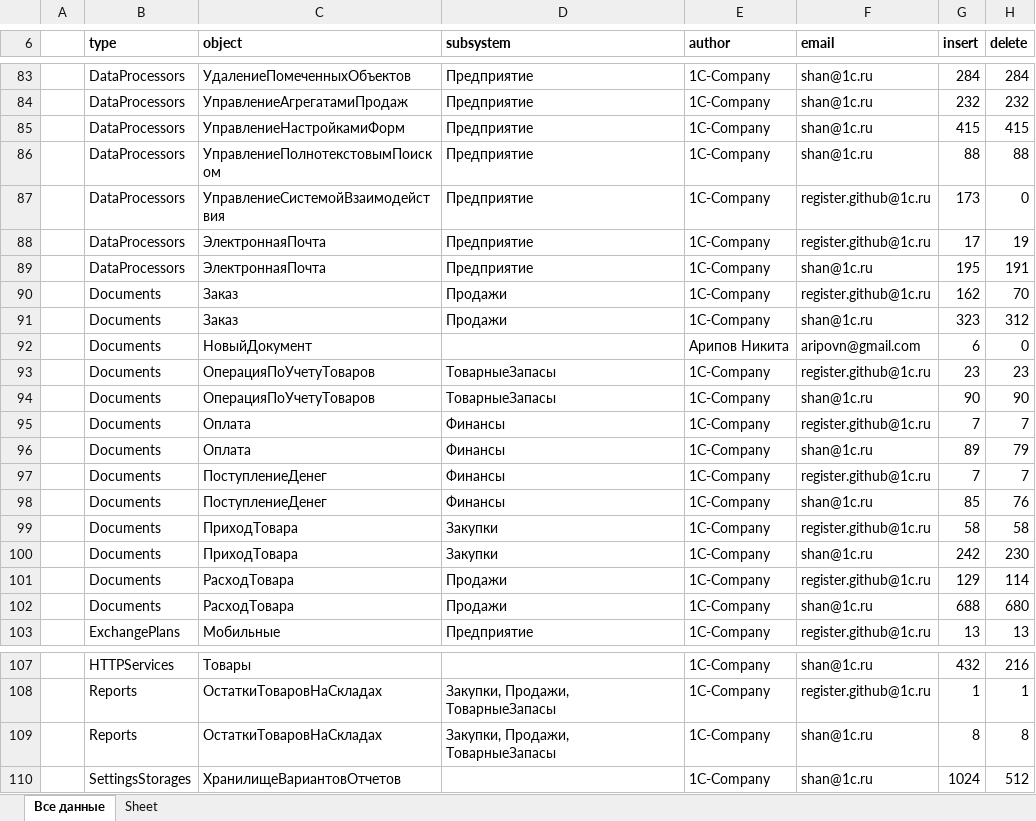
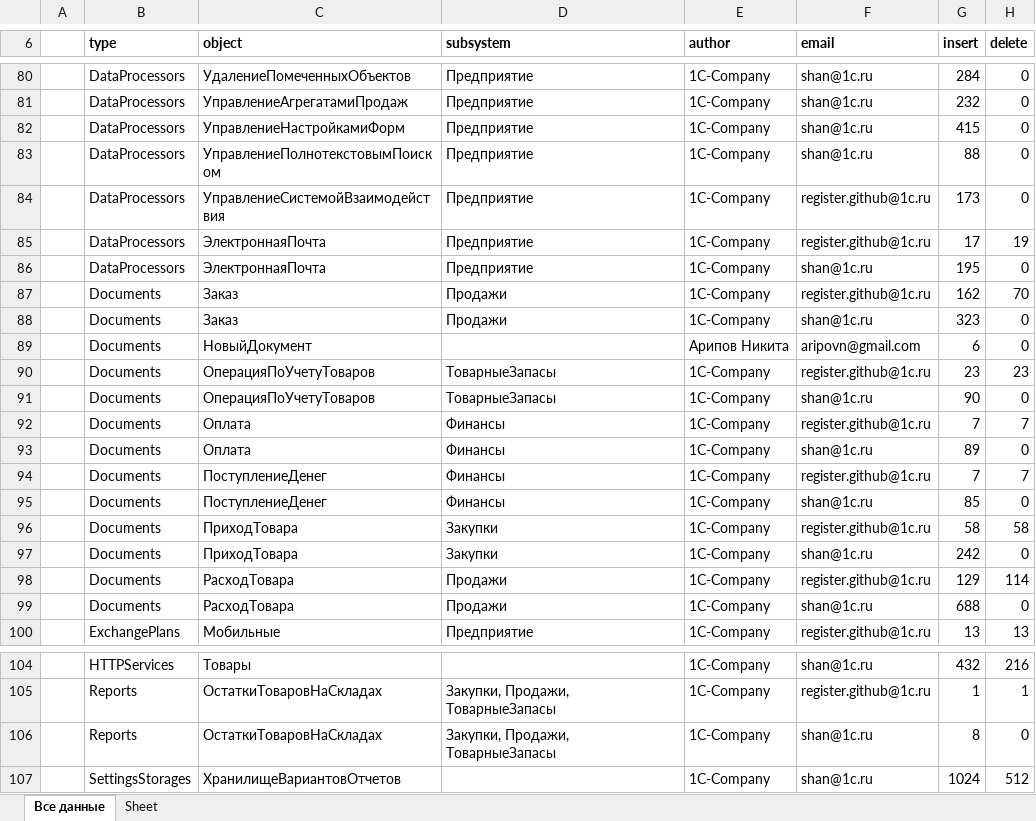
Before and after one commit to Oxotka/1Codemeter, an Excel workbook: result/stats.xlsx, sheet Все данные, drawn as a sheet; only a part is shown, gaps mark what is left out; values as stored, in another font and other column widths than the file's, no borders; addresses are those after the commit; the diff covers the shown part only; the diff names each change by its address in the sheet, - before the commit and + after, or states it on an @@ line.

```diff
--- a/result/stats.xlsx (sheet Все данные)
+++ b/result/stats.xlsx (sheet Все данные)
-H80 (delete): 284
+H80 (delete): 0
-H81 (delete): 232
+H81 (delete): 0
-H82 (delete): 415
+H82 (delete): 0
-H83 (delete): 88
+H83 (delete): 0
-H86 (delete): 191
+H86 (delete): 0
-H88 (delete): 312
+H88 (delete): 0
-H91 (delete): 90
+H91 (delete): 0
-H93 (delete): 79
+H93 (delete): 0
-H95 (delete): 76
+H95 (delete): 0
-H97 (delete): 230
+H97 (delete): 0
-H99 (delete): 680
+H99 (delete): 0
-H106 (delete): 8
+H106 (delete): 0
```
Also changed, not shown: 3 removed rows and 35 edited cells elsewhere in this sheet, 2 other files.
